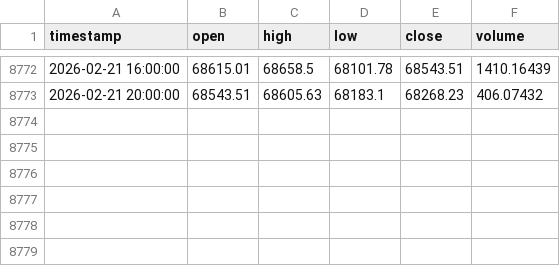
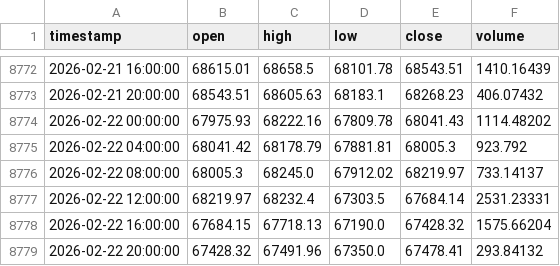
Before and after one commit to ponylight/TradingAgents-improved, a CSV file: backtest/data/btc_usdt_4h.csv, drawn as a sheet; only a part is shown, gaps mark what is left out; the diff names each change by its address in the sheet, - before the commit and + after, or states it on an @@ line.

Commit message:
Daily auto-commit: logs, state, data [2026-02-23]

```diff
--- a/backtest/data/btc_usdt_4h.csv
+++ b/backtest/data/btc_usdt_4h.csv
+row 8774: 2026-02-22 00:00:00 | 67975.93 | 68222.16 | 67809.78 | 68041.43 | 1114.48202
+row 8775: 2026-02-22 04:00:00 | 68041.42 | 68178.79 | 67881.81 | 68005.3 | 923.792
+row 8776: 2026-02-22 08:00:00 | 68005.3 | 68245.0 | 67912.02 | 68219.97 | 733.14137
+row 8777: 2026-02-22 12:00:00 | 68219.97 | 68232.4 | 67303.5 | 67684.14 | 2531.23331
+row 8778: 2026-02-22 16:00:00 | 67684.15 | 67718.13 | 67190.0 | 67428.32 | 1575.66204
+row 8779: 2026-02-22 20:00:00 | 67428.32 | 67491.96 | 67350.0 | 67478.41 | 293.84132
```
Also changed, not shown: 4 other files.
